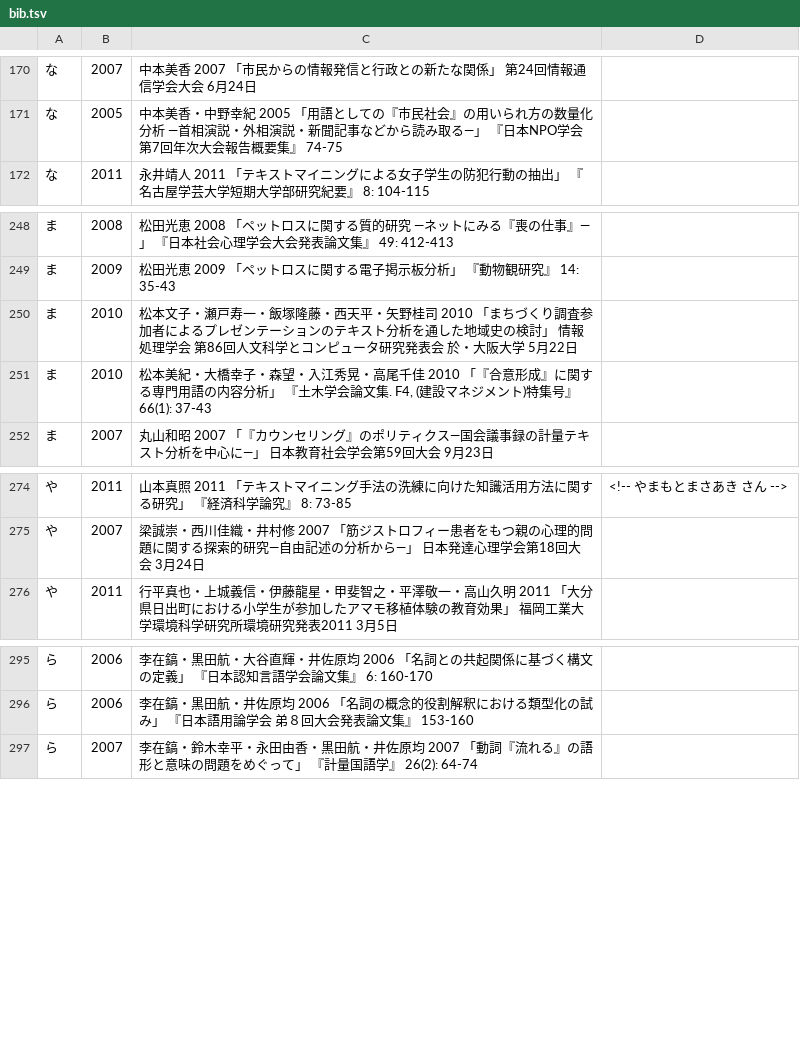
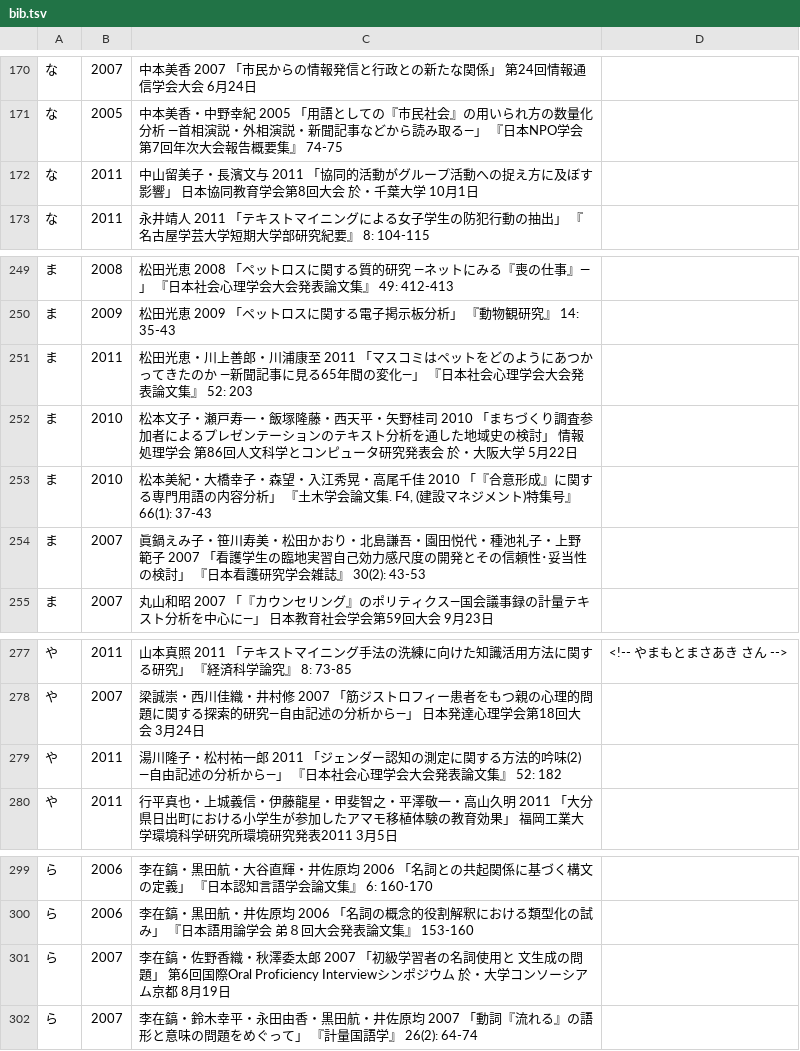
Before and after one commit to ko-ichi-h/khcoder, a TSV file: core/memo/bib.tsv, drawn as a sheet; only a part is shown, gaps mark what is left out; the diff names each change by its address in the sheet, - before the commit and + after, or states it on an @@ line.

```diff
--- a/core/memo/bib.tsv
+++ b/core/memo/bib.tsv
+row 172: な | 2011 | 中山留美子・長濱文与 2011 「協同的活動がグループ活動への捉え方に及ぼす影響」 日本協同教育学会第8回大会 於・千葉大学 10月1日
+row 251: ま | 2011 | 松田光恵・川上善郎・川浦康至 2011 「マスコミはペットをどのようにあつかってきたのか ―新聞記事に見る65年間の変化―」 『日本社会心理学会大会発表論文集』 52: 203
+row 254: ま | 2007 | 眞鍋えみ子・笹川寿美・松田かおり・北島謙吾・園田悦代・種池礼子・上野範子 2007 「看護学生の臨地実習自己効力感尺度の開発とその信頼性･妥当性の検討」 『日本看護研究学会雑誌』 30(2): 43-53
+row 279: や | 2011 | 湯川隆子・松村祐一郎 2011 「ジェンダー認知の測定に関する方法的吟味(2) ―自由記述の分析から―」 『日本社会心理学会大会発表論文集』 52: 182
+row 301: ら | 2007 | 李在鎬・佐野香織・秋澤委太郎 2007 「初級学習者の名詞使用と 文生成の問題」 第6回国際Oral Proficiency Interviewシンポジウム 於・大学コンソーシアム京都 8月19日
```
Also changed, not shown: 1 other file.
